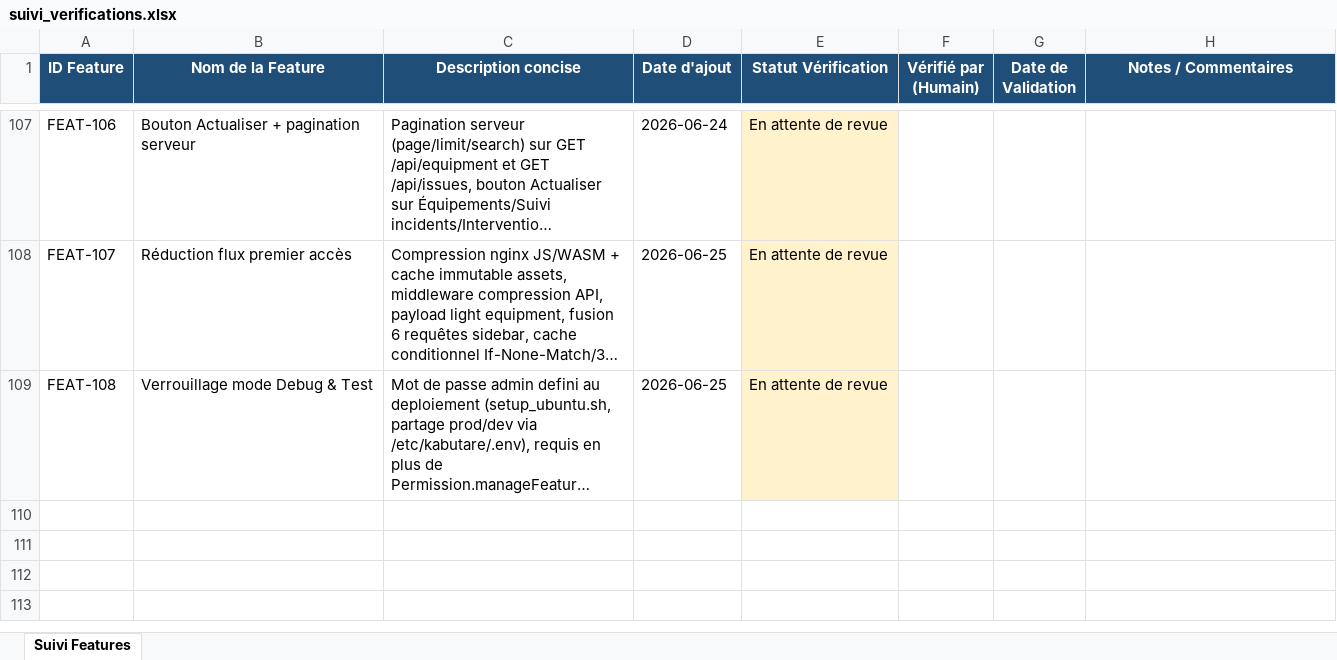
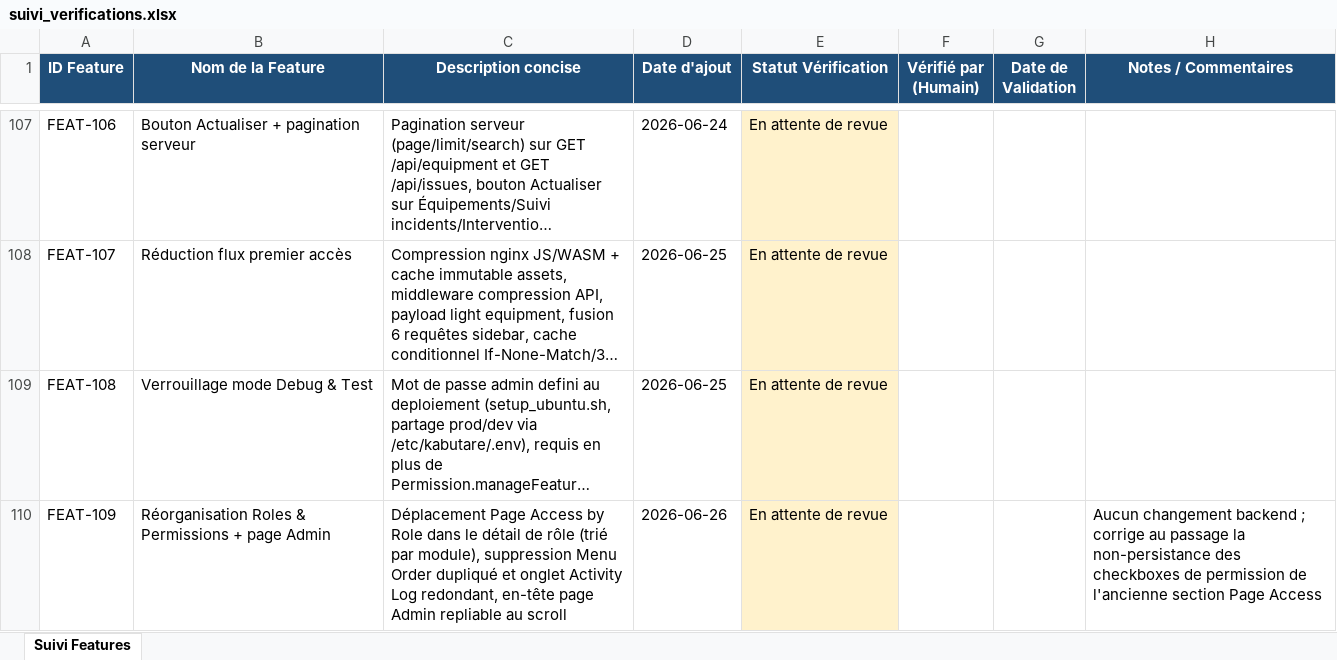
Before and after one commit to julierouanet/PTUT, an Excel workbook: verification/suivi_verifications.xlsx, sheet Suivi Features, drawn as a sheet; only a part is shown, gaps mark what is left out; long unchanged cells end in …; values as stored, in another font and other column widths than the file's, no borders; the diff names each change by its address in the sheet, - before the commit and + after, or states it on an @@ line.

Commit message:
Refactor role management and settings screens
- Removed the activity log tab from settings and its associated widget.
- Consolidated role permissions and sidebar order management into a single structure.
- Updated localization files to reflect changes in role detail and settings screens.
- Added a new "Page Access" tab in the role detail screen to manage permissions by module.
- Adjusted the settings screen to remove the activity log and streamline the tab structure.
- Enhanced the UI for better organization and clarity in role and permission management.

```diff
--- a/verification/suivi_verifications.xlsx (sheet Suivi Features)
+++ b/verification/suivi_verifications.xlsx (sheet Suivi Features)
+row 110: FEAT-109 | Réorganisation Roles & Permissions + page Admin | Déplacement Page Access by Role dans le détail de rôle (trié par module), suppression Menu Order dupliqué et onglet Activity Log redondant, en-tête page Admin repliable au scroll | 2026-06-26 | En attente de revue |  |  | Aucun changement backend ; corrige au passage la non-persistance des checkboxes de permission de l'ancienne section Page Access
```
Also changed, not shown: 9 other files.
